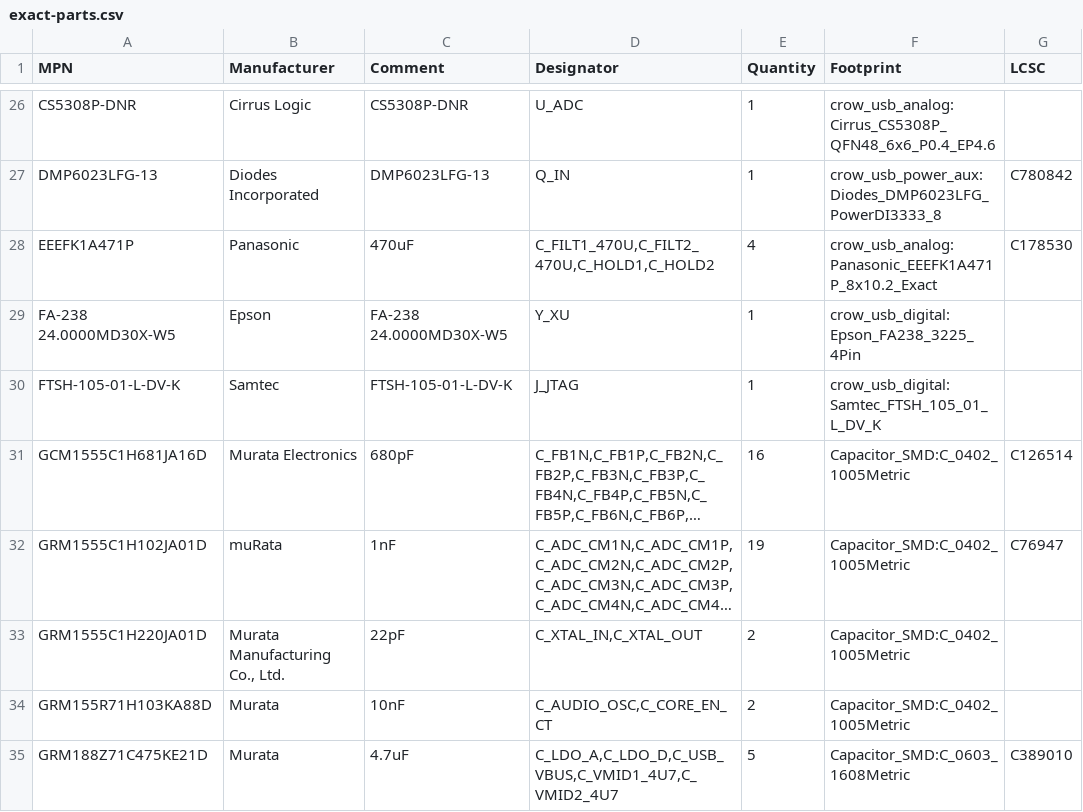
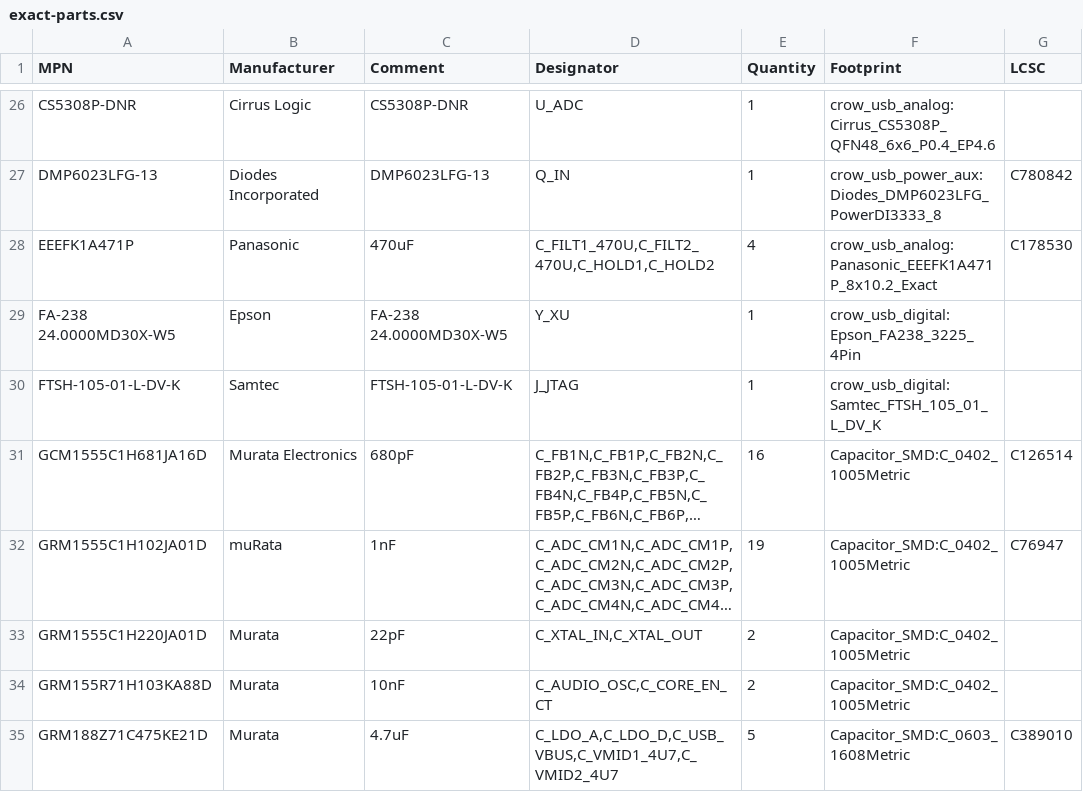
Before and after one commit to misko/prompt2device, a CSV file: projects/crow-usb-carrier-v1/01_docs/sourcing/exact-parts.csv, drawn as a sheet; only a part is shown, gaps mark what is left out; long unchanged cells end in …; the diff names each change by its address in the sheet, - before the commit and + after, or states it on an @@ line.

Commit message:
Use consistent Murata identity for the Crow crystal capacitor

```diff
--- a/projects/crow-usb-carrier-v1/01_docs/sourcing/exact-parts.csv
+++ b/projects/crow-usb-carrier-v1/01_docs/sourcing/exact-parts.csv
-B33 (Manufacturer): Murata Manufacturing Co., Ltd.
+B33 (Manufacturer): Murata
```
Also changed, not shown: 1 other file.
